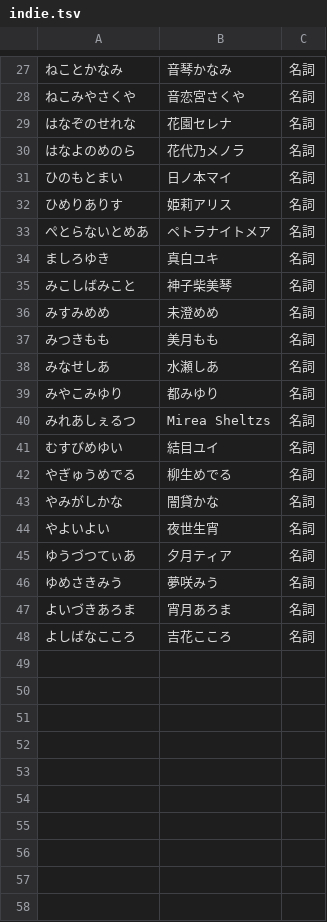
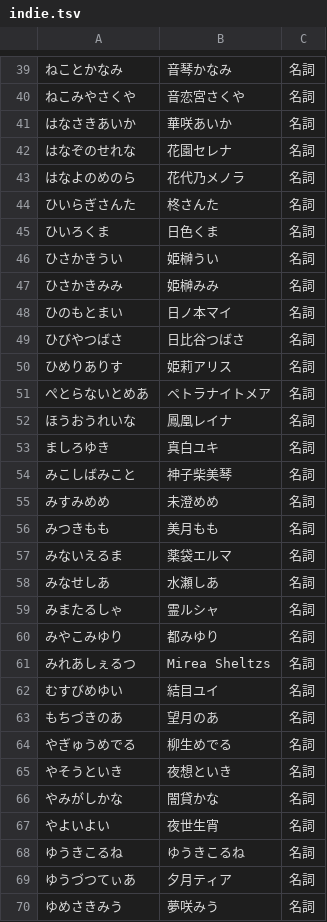
Before and after one commit to RabitVox/vtuber-name-dictionary, a TSV file: tsv/indie.tsv, drawn as a sheet; only a part is shown, gaps mark what is left out; the shorter side is filled out with more unchanged rows; the diff covers the shown part only.

Commit message:
Update indie.tsv

```diff
--- a/tsv/indie.tsv
+++ b/tsv/indie.tsv
@@ -28,7 +40,14 @@
 ねこみやさくや	音恋宮さくや	名詞
+はなさきあいか	華咲あいか	名詞
 はなぞのせれな	花園セレナ	名詞
 はなよのめのら	花代乃メノラ	名詞
+ひいらぎさんた	柊さんた	名詞
+ひいろくま	日色くま	名詞
+ひさかきうい	姫榊うい	名詞
+ひさかきみみ	姫榊みみ	名詞
 ひのもとまい	日ノ本マイ	名詞
+ひびやつばさ	日比谷つばさ	名詞
 ひめりありす	姫莉アリス	名詞
 ぺとらないとめあ	ペトラナイトメア	名詞
+ほうおうれいな	鳳凰レイナ	名詞
 ましろゆき	真白ユキ	名詞
@@ -37,3 +56,5 @@
 みつきもも	美月もも	名詞
+みないえるま	薬袋エルマ	名詞
 みなせしあ	水瀬しあ	名詞
+みまたるしゃ	霊ルシャ	名詞
 みやこみゆり	都みゆり	名詞
@@ -41,5 +62,8 @@
 むすびめゆい	結目ユイ	名詞
+もちづきのあ	望月のあ	名詞
 やぎゅうめでる	柳生めでる	名詞
+やそうといき	夜想といき	名詞
 やみがしかな	闇貸かな	名詞
 やよいよい	夜世生宵	名詞
+ゆうきこるね	ゆうきこるね	名詞
 ゆうづつてぃあ	夕月ティア	名詞
```
Also changed, not shown: 13 added rows elsewhere in this file.
